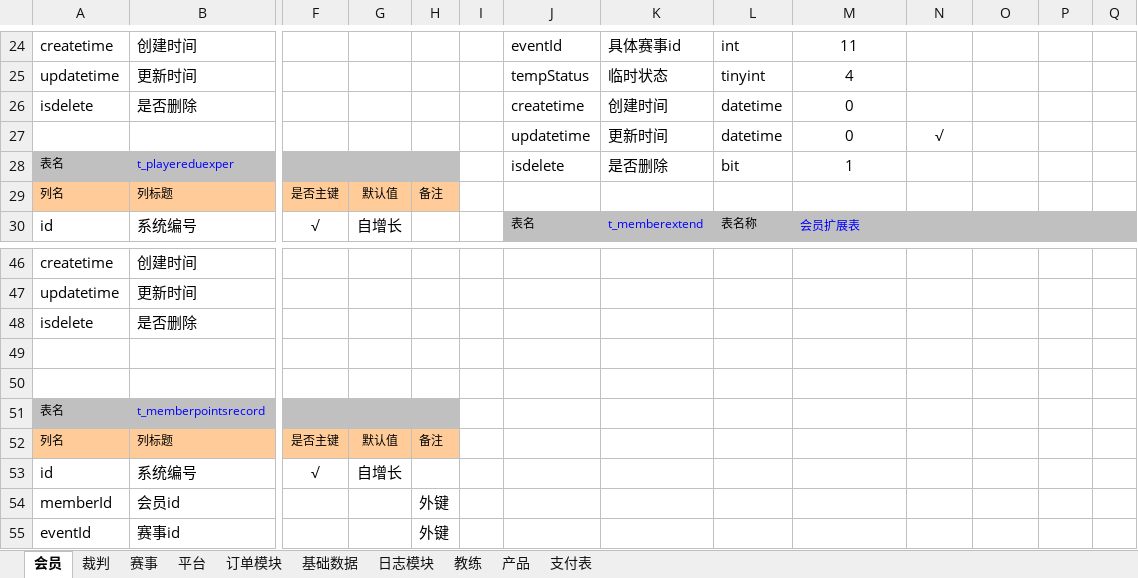
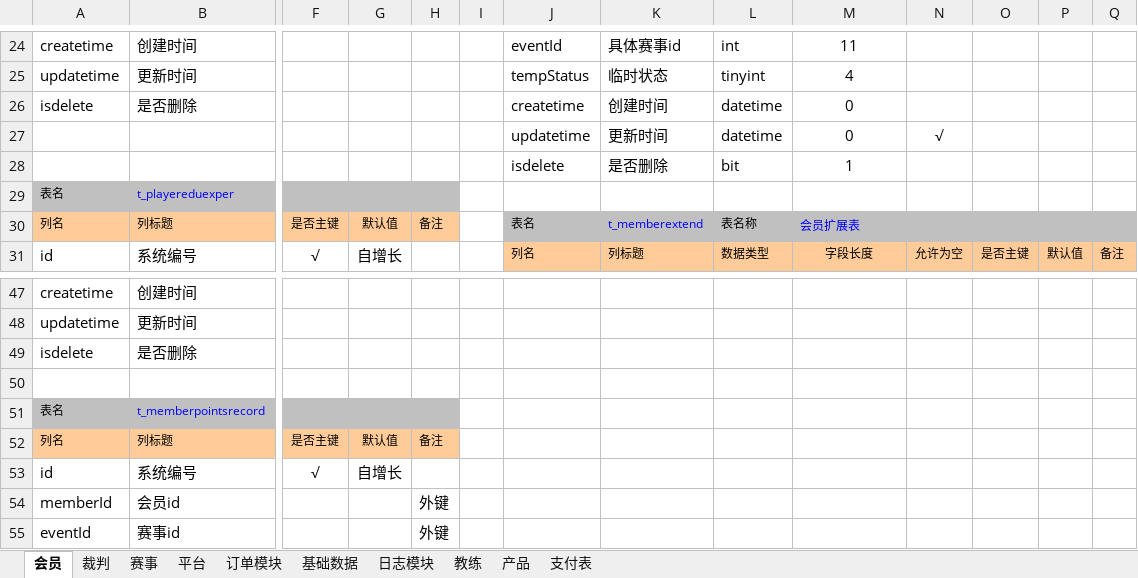
Before and after one commit to huxuanchenxy/nsda, an Excel workbook: doc/数据库设计.xlsx, sheet 会员, drawn as a sheet; only a part is shown, gaps mark what is left out; values as stored, in another font and other column widths than the file's, no borders; removed rows and columns are numbered as before the commit, all else as after; rows hold the shown columns only; the diff covers the shown part only; the diff names each change by its address in the sheet, - before the commit and + after, or states it on an @@ line.

```diff
--- a/doc/数据库设计.xlsx (sheet 会员)
+++ b/doc/数据库设计.xlsx (sheet 会员)
+row 28:  |  |  |  |  |  | isdelete | 是否删除 | bit | 1
-J29: isdelete
+J29: (empty)
-K29: 是否删除
+K29: (empty)
-L29: bit
+L29: (empty)
-M29: 1
+M29: (empty)
-J30: (empty)
+J30: 表名
-J30:Q30 fill: none
+J30:Q30 fill: #C0C0C0
-K30: (empty)
+K30: t_memberextend
-L30: (empty)
+L30: 表名称
-M30: (empty)
+M30: 会员扩展表
+M30:Q30 merged
-J31: 表名
+J31: 列名
-J31:Q31 fill: #C0C0C0
+J31:Q31 fill: #FFCC99
-K31: t_memberextend
+K31: 列标题
-K31 text colour: #0000FF
+K31 text colour: black
-L31: 表名称
+L31: 数据类型
-M31: 会员扩展表
+M31: 字段长度
@@ M31 text colour: #0000FF → black, alignment: left → center @@
-M30:Q30 merged
-N31: (empty)
+N31: 允许为空
-O31: (empty)
+O31: 是否主键
-P31: (empty)
+P31: 默认值
-Q31: (empty)
+Q31: 备注
-row 49: (empty)
```
Also changed, not shown: 1 added row, 1 removed row, 35 edited cells and cell formats elsewhere in this sheet, 6 other files.
